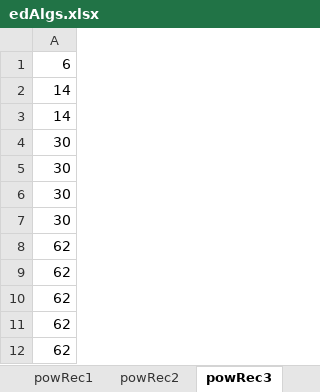
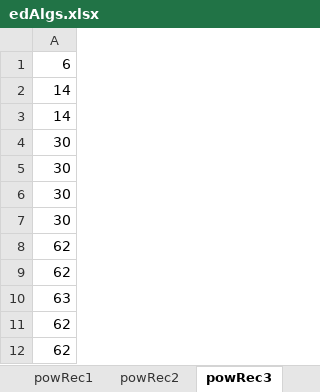
Before and after one commit to PelayoPS/EDENG_2021-2022, an Excel workbook: edAlgs.xlsx, sheet powRec3, drawn as a sheet; values as stored, in another font and other column widths than the file's, no borders; charts and pictures not drawn; the diff names each change by its address in the sheet, - before the commit and + after, or states it on an @@ line.

```diff
--- a/edAlgs.xlsx (sheet powRec3)
+++ b/edAlgs.xlsx (sheet powRec3)
-A10: 62
+A10: 63
```
Also changed, not shown: sheet logarithmic, sheet factorial, sheet factorialRec, sheet quadratic, sheet powRec4, sheet powRec1, 3 more sheets, charts or pictures, 21 other files.
